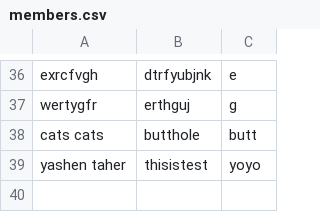
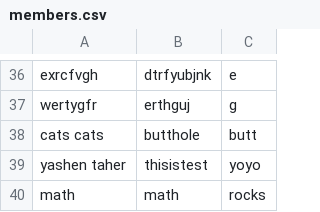
Before and after one commit to YashenTaher/Website-Assignment-Comp-206, a CSV file: cgi-bin/members.csv, drawn as a sheet; only a part is shown, gaps mark what is left out.

```diff
--- a/cgi-bin/members.csv
+++ b/cgi-bin/members.csv
@@ -39 +39,2 @@ cats cats,butthole,butt
 yashen taher,thisistest,yoyo
+math,math,rocks
```
Also changed, not shown: cgi-bin/LoggedIn.csv, 2 other files.
